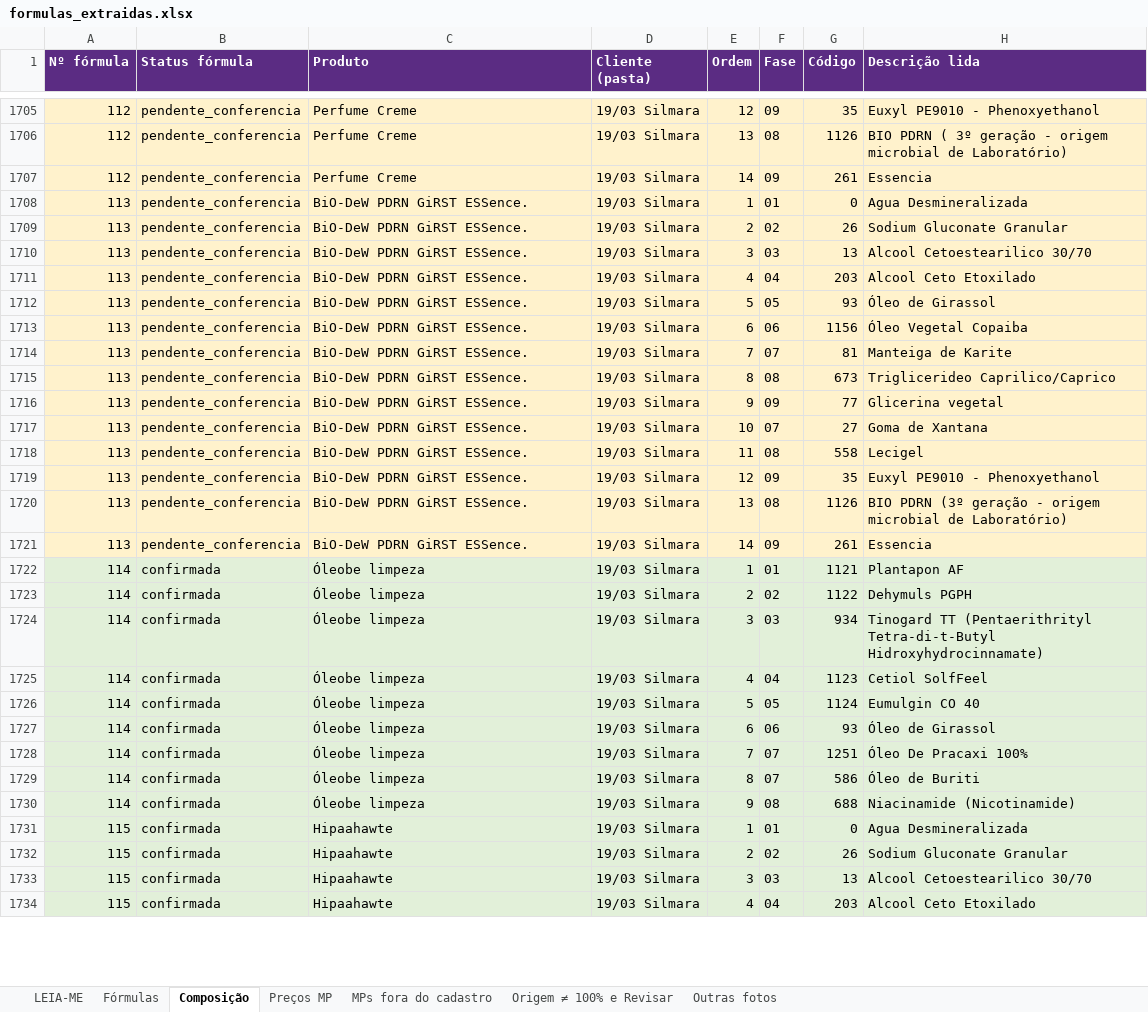
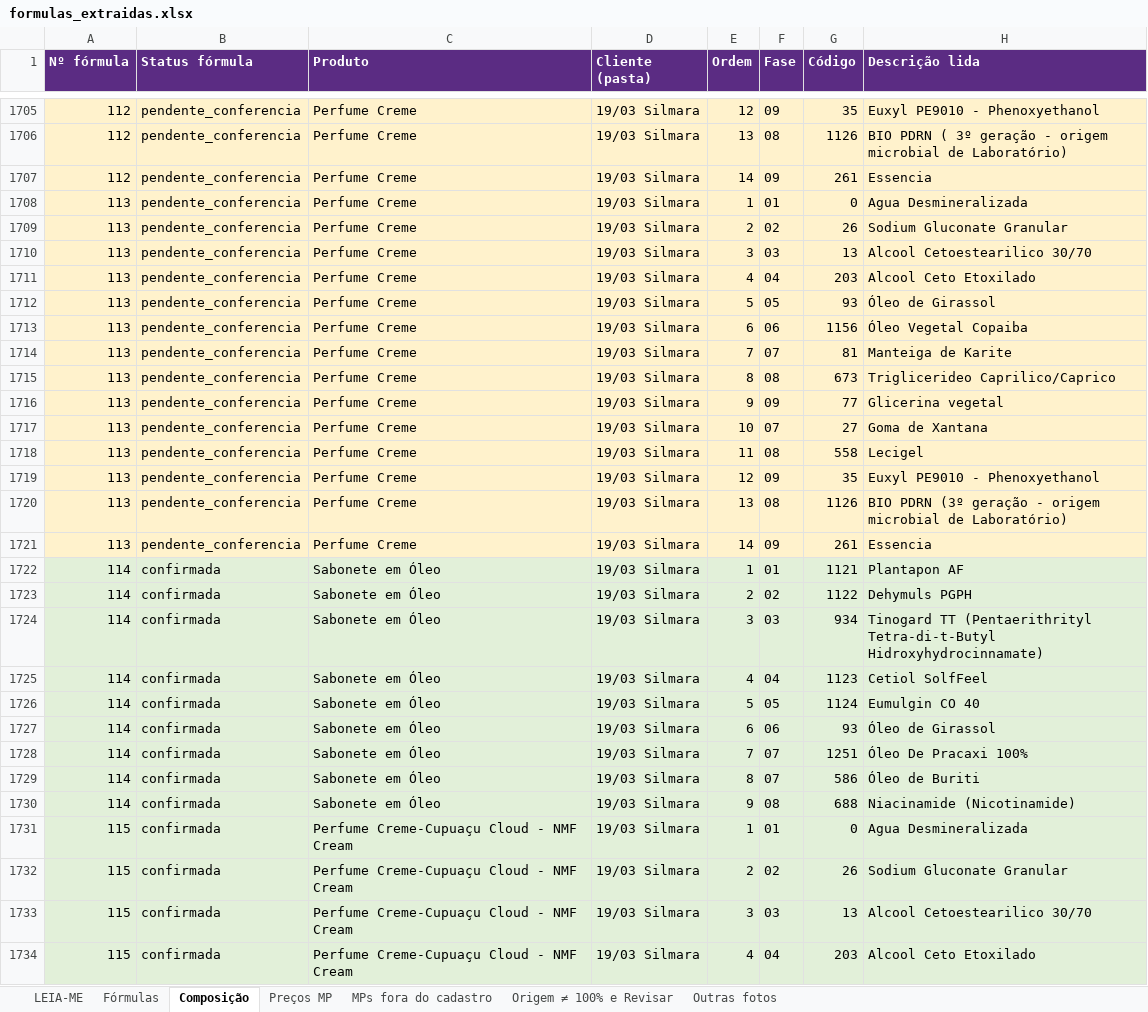
Before and after one commit to privatecosmeticosdrive-coder/private-studio, an Excel workbook: docs/extracao-drive-2026-10/formulas_extraidas.xlsx, sheet Composição, drawn as a sheet; only a part is shown, gaps mark what is left out; values as stored, in another font and other column widths than the file's, no borders; the diff covers the shown part only; the diff names each change by its address in the sheet, - before the commit and + after, or states it on an @@ line.

```diff
--- a/docs/extracao-drive-2026-10/formulas_extraidas.xlsx (sheet Composição)
+++ b/docs/extracao-drive-2026-10/formulas_extraidas.xlsx (sheet Composição)
-C1708:C1721 (Produto): BiO-DeW PDRN GiRST ESSence.
+C1708:C1721 (Produto): Perfume Creme
-C1722:C1730 (Produto): Óleobe limpeza
+C1722:C1730 (Produto): Sabonete em Óleo
-C1731:C1734 (Produto): Hipaahawte
+C1731:C1734 (Produto): Perfume Creme-Cupuaçu Cloud - NMF Cream
```
Also changed, not shown: 608 edited cells elsewhere in this sheet, sheet Fórmulas, sheet Origem ≠ 100% e Revisar, 36 other files.
